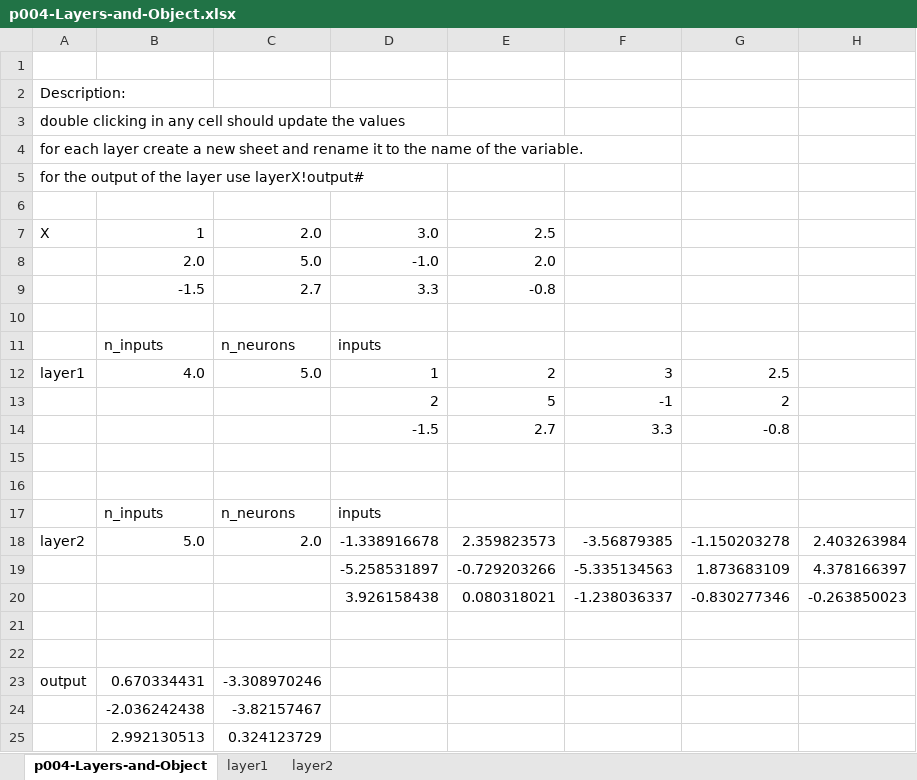
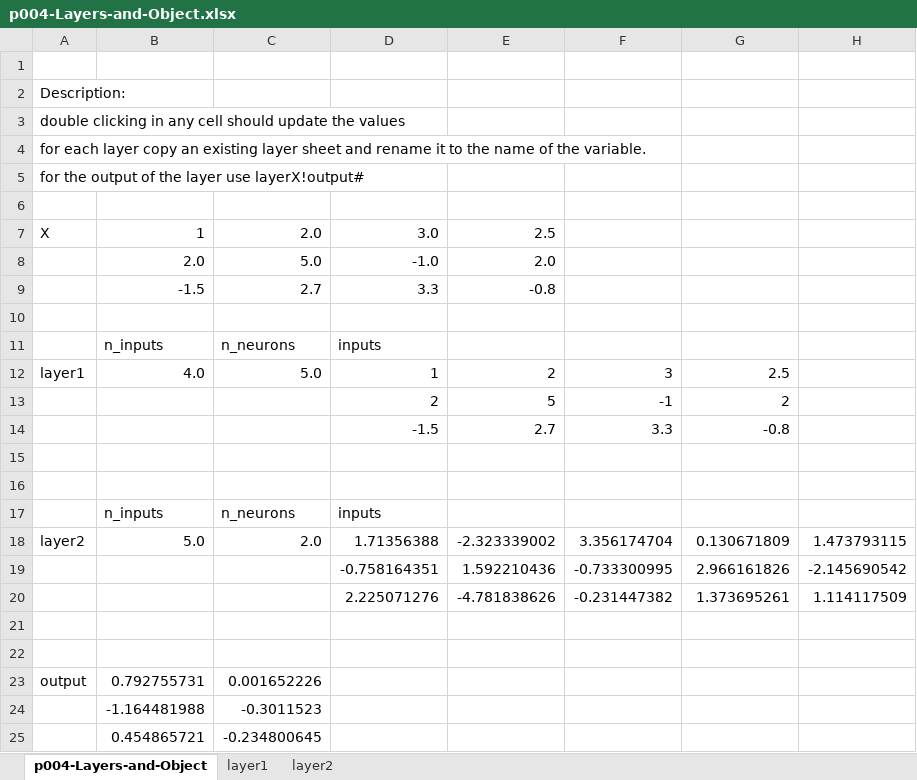
Before and after one commit to Sentdex/NNfSiX, an Excel workbook: Excel/p004-Layers-and-Object.xlsx, sheet p004-Layers-and-Object, drawn as a sheet; values as stored, in another font and other column widths than the file's, no borders; 2 other sheets too large or unreadable and not compared; removed rows and columns are numbered as before the commit, all else as after; the diff names each change by its address in the sheet, - before the commit and + after, or states it on an @@ line.

Commit message:
Updated short description to be correct.

```diff
--- a/Excel/p004-Layers-and-Object.xlsx (sheet p004-Layers-and-Object)
+++ b/Excel/p004-Layers-and-Object.xlsx (sheet p004-Layers-and-Object)
-A4: …each layer create a new sheet and…
+A4: …each layer copy an existing layer sheet and…
-D18: -1.338916678
+D18: 1.71356388
-E18: 2.359823573
+E18: -2.323339002
-F18: -3.56879385
+F18: 3.356174704
-G18: -1.150203278
+G18: 0.130671809
-H18: 2.403263984
+H18: 1.473793115
-row 19:  |  |  | -5.258531897 | -0.729203266 | -5.335134563 | 1.873683109 | 4.378166397
-row 20:  |  |  | 3.926158438 | 0.080318021 | -1.238036337 | -0.830277346 | -0.263850023
+row 19:  |  |  | -0.758164351 | 1.592210436 | -0.733300995 | 2.966161826 | -2.145690542
+row 20:  |  |  | 2.225071276 | -4.781838626 | -0.231447382 | 1.373695261 | 1.114117509
-B23: 0.670334431
+B23: 0.792755731
-C23: -3.308970246
+C23: 0.001652226
-row 24:  | -2.036242438 | -3.82157467
-row 25:  | 2.992130513 | 0.324123729
+row 24:  | -1.164481988 | -0.3011523
+row 25:  | 0.454865721 | -0.234800645
```
